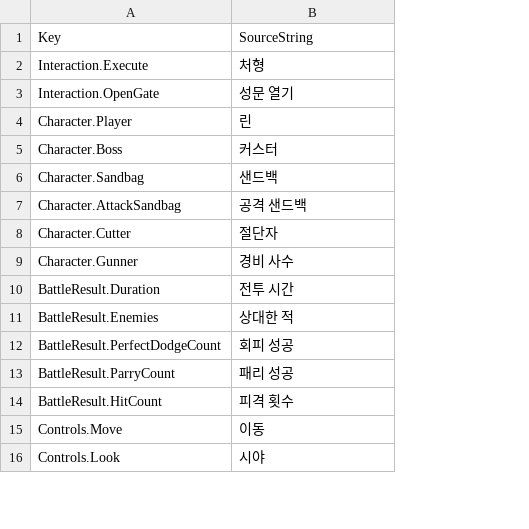
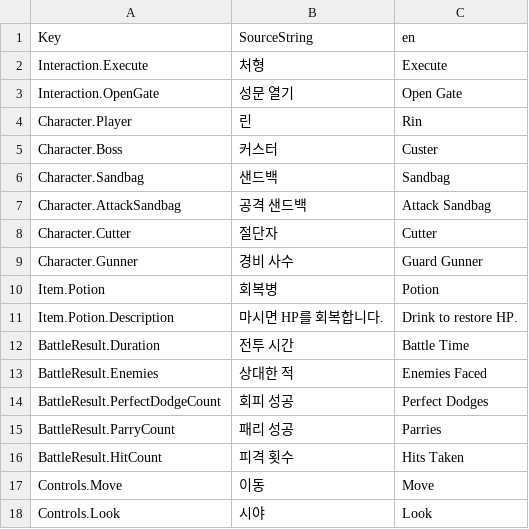
Before and after one commit to Woogl/Ag, a CSV file: Content/StringTables/StringTable.csv, drawn as a sheet; only a part is shown; the diff names each change by its address in the sheet, - before the commit and + after, or states it on an @@ line.

```diff
--- a/Content/StringTables/StringTable.csv
+++ b/Content/StringTables/StringTable.csv
+column C (en), rows 2-9: Execute | Open Gate | Rin | Custer | Sandbag | Attack Sandbag | Cutter | Guard Gunner; rows 12-18: Battle Time | Enemies Faced | Perfect Dodges | Parries | Hits Taken | Move | Look
+row 10: Item.Potion | 회복병 | Potion
+row 11: Item.Potion.Description | 마시면 HP를 회복합니다. | Drink to restore HP.
```
Also changed, not shown: 15 other files.
